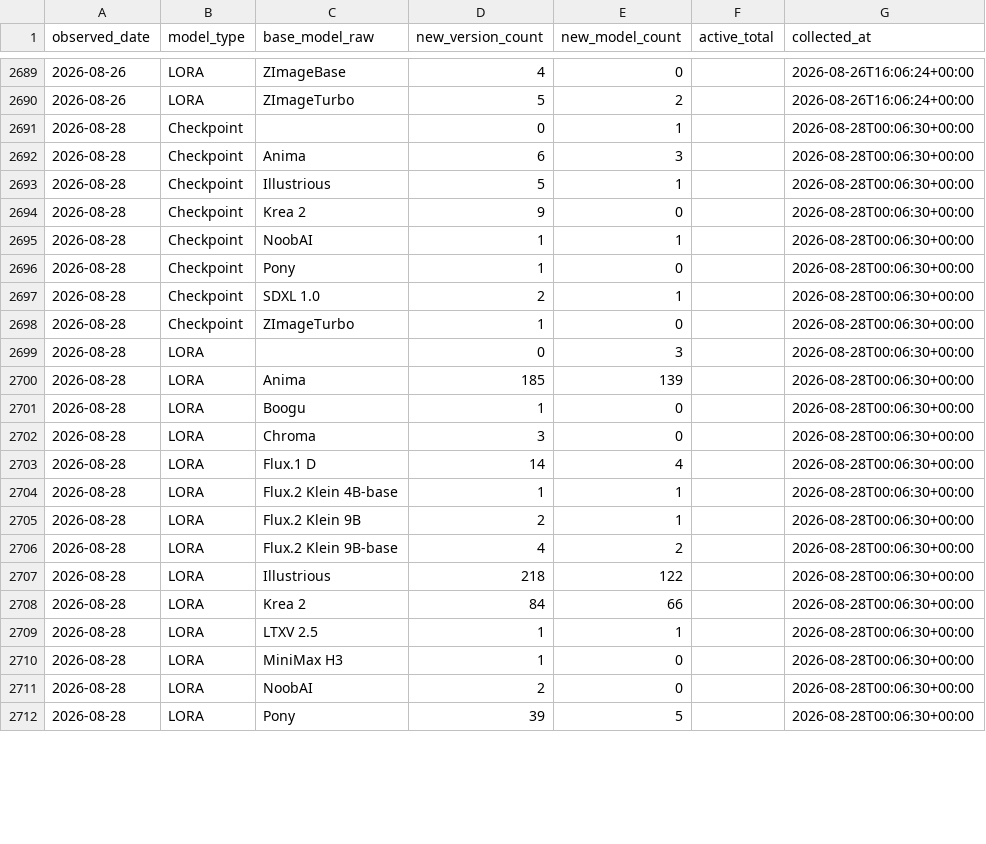
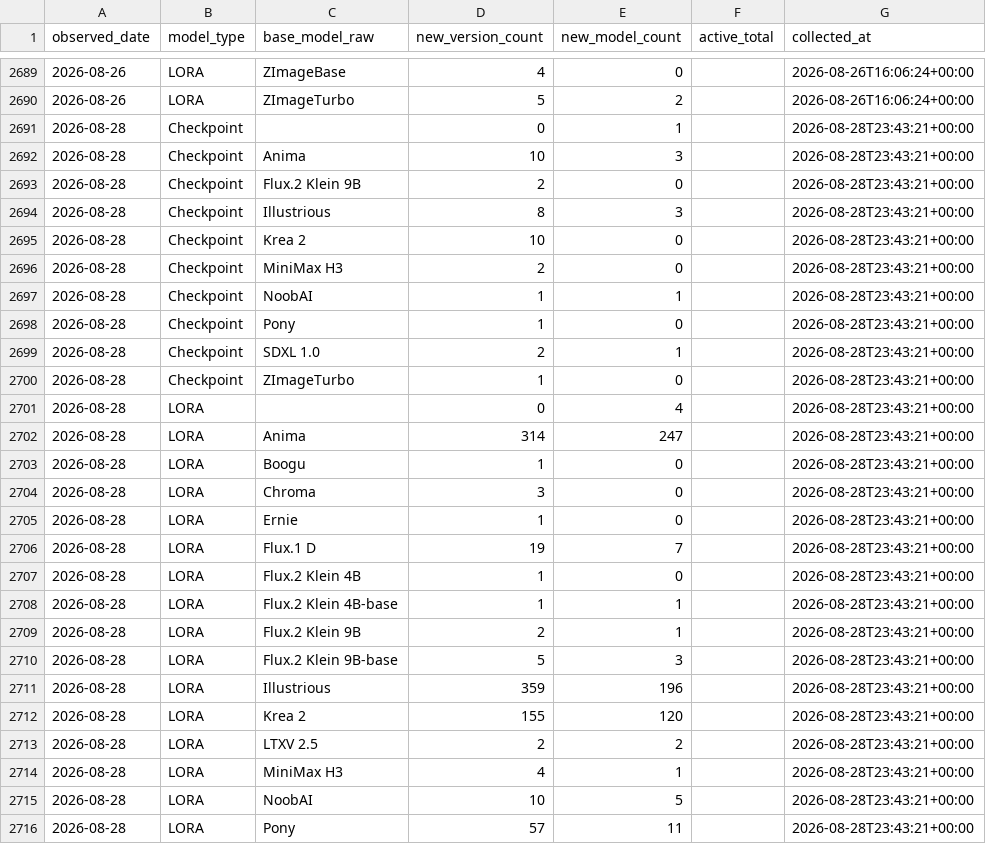
Before and after one commit to Shiba-2-shiba/civiresearch-experimental, a CSV file: data/daily_counts.csv, drawn as a sheet; only a part is shown, gaps mark what is left out; the diff covers the shown part only.

```diff
--- a/data/daily_counts.csv
+++ b/data/daily_counts.csv
@@ -2690,23 +2690,27 @@ observed_date,model_type,base_model_raw,new_version_count,new_model_count,active
 2026-08-26,LORA,ZImageTurbo,5,2,,2026-08-26T16:06:24+00:00
-2026-08-28,Checkpoint,,0,1,,2026-08-28T00:06:30+00:00
-2026-08-28,Checkpoint,Anima,6,3,,2026-08-28T00:06:30+00:00
-2026-08-28,Checkpoint,Illustrious,5,1,,2026-08-28T00:06:30+00:00
-2026-08-28,Checkpoint,Krea 2,9,0,,2026-08-28T00:06:30+00:00
-2026-08-28,Checkpoint,NoobAI,1,1,,2026-08-28T00:06:30+00:00
-2026-08-28,Checkpoint,Pony,1,0,,2026-08-28T00:06:30+00:00
-2026-08-28,Checkpoint,SDXL 1.0,2,1,,2026-08-28T00:06:30+00:00
-2026-08-28,Checkpoint,ZImageTurbo,1,0,,2026-08-28T00:06:30+00:00
-2026-08-28,LORA,,0,3,,2026-08-28T00:06:30+00:00
-2026-08-28,LORA,Anima,185,139,,2026-08-28T00:06:30+00:00
-2026-08-28,LORA,Boogu,1,0,,2026-08-28T00:06:30+00:00
-2026-08-28,LORA,Chroma,3,0,,2026-08-28T00:06:30+00:00
-2026-08-28,LORA,Flux.1 D,14,4,,2026-08-28T00:06:30+00:00
-2026-08-28,LORA,Flux.2 Klein 4B-base,1,1,,2026-08-28T00:06:30+00:00
-2026-08-28,LORA,Flux.2 Klein 9B,2,1,,2026-08-28T00:06:30+00:00
-2026-08-28,LORA,Flux.2 Klein 9B-base,4,2,,2026-08-28T00:06:30+00:00
-2026-08-28,LORA,Illustrious,218,122,,2026-08-28T00:06:30+00:00
-2026-08-28,LORA,Krea 2,84,66,,2026-08-28T00:06:30+00:00
-2026-08-28,LORA,LTXV 2.5,1,1,,2026-08-28T00:06:30+00:00
-2026-08-28,LORA,MiniMax H3,1,0,,2026-08-28T00:06:30+00:00
-2026-08-28,LORA,NoobAI,2,0,,2026-08-28T00:06:30+00:00
-2026-08-28,LORA,Pony,39,5,,2026-08-28T00:06:30+00:00
+2026-08-28,Checkpoint,,0,1,,2026-08-28T23:43:21+00:00
+2026-08-28,Checkpoint,Anima,10,3,,2026-08-28T23:43:21+00:00
+2026-08-28,Checkpoint,Flux.2 Klein 9B,2,0,,2026-08-28T23:43:21+00:00
+2026-08-28,Checkpoint,Illustrious,8,3,,2026-08-28T23:43:21+00:00
+2026-08-28,Checkpoint,Krea 2,10,0,,2026-08-28T23:43:21+00:00
+2026-08-28,Checkpoint,MiniMax H3,2,0,,2026-08-28T23:43:21+00:00
+2026-08-28,Checkpoint,NoobAI,1,1,,2026-08-28T23:43:21+00:00
+2026-08-28,Checkpoint,Pony,1,0,,2026-08-28T23:43:21+00:00
+2026-08-28,Checkpoint,SDXL 1.0,2,1,,2026-08-28T23:43:21+00:00
+2026-08-28,Checkpoint,ZImageTurbo,1,0,,2026-08-28T23:43:21+00:00
+2026-08-28,LORA,,0,4,,2026-08-28T23:43:21+00:00
+2026-08-28,LORA,Anima,314,247,,2026-08-28T23:43:21+00:00
+2026-08-28,LORA,Boogu,1,0,,2026-08-28T23:43:21+00:00
+2026-08-28,LORA,Chroma,3,0,,2026-08-28T23:43:21+00:00
+2026-08-28,LORA,Ernie,1,0,,2026-08-28T23:43:21+00:00
+2026-08-28,LORA,Flux.1 D,19,7,,2026-08-28T23:43:21+00:00
+2026-08-28,LORA,Flux.2 Klein 4B,1,0,,2026-08-28T23:43:21+00:00
+2026-08-28,LORA,Flux.2 Klein 4B-base,1,1,,2026-08-28T23:43:21+00:00
+2026-08-28,LORA,Flux.2 Klein 9B,2,1,,2026-08-28T23:43:21+00:00
+2026-08-28,LORA,Flux.2 Klein 9B-base,5,3,,2026-08-28T23:43:21+00:00
+2026-08-28,LORA,Illustrious,359,196,,2026-08-28T23:43:21+00:00
+2026-08-28,LORA,Krea 2,155,120,,2026-08-28T23:43:21+00:00
+2026-08-28,LORA,LTXV 2.5,2,2,,2026-08-28T23:43:21+00:00
+2026-08-28,LORA,MiniMax H3,4,1,,2026-08-28T23:43:21+00:00
+2026-08-28,LORA,NoobAI,10,5,,2026-08-28T23:43:21+00:00
+2026-08-28,LORA,Pony,57,11,,2026-08-28T23:43:21+00:00
```
Also changed, not shown: 13 edited cells elsewhere in this file, data/exports/base_model_audit.csv, data/exports/monthly_counts.csv, 2 other files.
